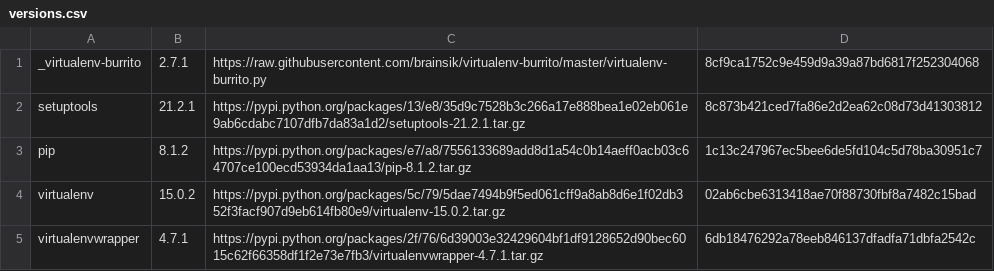
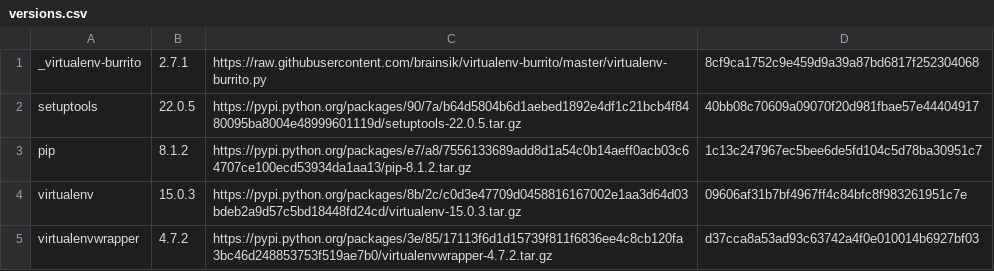
Before and after one commit to brainsik/virtualenv-burrito, a CSV file: versions.csv, drawn as a sheet.

Commit message:
setuptools 22.0.5, virtualenv 15.0.3, virtualenvwrapper 4.7.2

```diff
--- a/versions.csv
+++ b/versions.csv
@@ -1,5 +1,5 @@
 _virtualenv-burrito,2.7.1,https://raw.githubusercontent.com/brainsik/virtualenv-burrito/master/virtualenv-burrito.py,8cf9ca1752c9e459d9a39a87bd6817f252304068
-setuptools,21.2.1,https://pypi.python.org/packages/13/e8/35d9c7528b3c266a17e888bea1e02eb061e9ab6cdabc7107dfb7da83a1d2/setuptools-21.2.1.tar.gz,8c873b421ced7fa86e2d2ea62c08d73d41303812
+setuptools,22.0.5,https://pypi.python.org/packages/90/7a/b64d5804b6d1aebed1892e4df1c21bcb4f8480095ba8004e48999601119d/setuptools-22.0.5.tar.gz,40bb08c70609a09070f20d981fbae57e44404917
 pip,8.1.2,https://pypi.python.org/packages/e7/a8/7556133689add8d1a54c0b14aeff0acb03c64707ce100ecd53934da1aa13/pip-8.1.2.tar.gz,1c13c247967ec5bee6de5fd104c5d78ba30951c7
-virtualenv,15.0.2,https://pypi.python.org/packages/5c/79/5dae7494b9f5ed061cff9a8ab8d6e1f02db352f3facf907d9eb614fb80e9/virtualenv-15.0.2.tar.gz,02ab6cbe6313418ae70f88730fbf8a7482c15bad
-virtualenvwrapper,4.7.1,https://pypi.python.org/packages/2f/76/6d39003e32429604bf1df9128652d90bec6015c62f66358df1f2e73e7fb3/virtualenvwrapper-4.7.1.tar.gz,6db18476292a78eeb846137dfadfa71dbfa2542c
+virtualenv,15.0.3,https://pypi.python.org/packages/8b/2c/c0d3e47709d0458816167002e1aa3d64d03bdeb2a9d57c5bd18448fd24cd/virtualenv-15.0.3.tar.gz,09606af31b7bf4967ff4c84bfc8f983261951c7e
+virtualenvwrapper,4.7.2,https://pypi.python.org/packages/3e/85/17113f6d1d15739f811f6836ee4c8cb120fa3bc46d248853753f519ae7b0/virtualenvwrapper-4.7.2.tar.gz,d37cca8a53ad93c63742a4f0e010014b6927bf03
```
Also changed, not shown: 1 other file.
